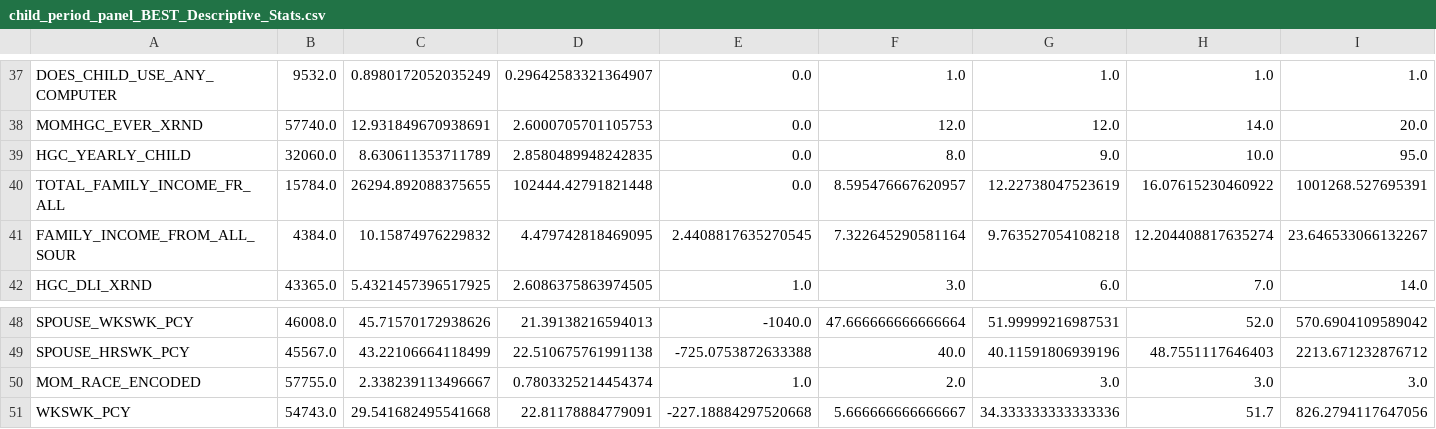
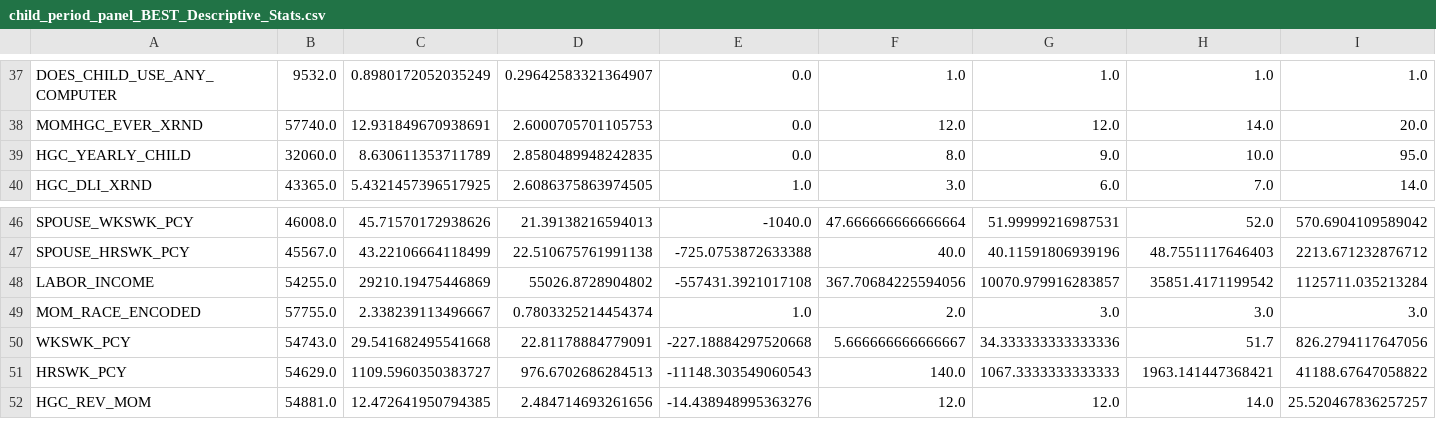
Before and after one commit to mpham8/intergenerational-effects-human-capital, a CSV file: data-preprocessing/Initial_Preprocessing/child_period_panel_BEST_Descriptive_Stats.csv, drawn as a sheet; only a part is shown, gaps mark what is left out; the shorter side is filled out with more unchanged rows; removed rows and columns are numbered as before the commit, all else as after; rows hold the shown columns only; the diff names each change by its address in the sheet, - before the commit and + after, or states it on an @@ line.

Commit message:
Added labor income, dropped obsolete income variables

```diff
--- a/data-preprocessing/Initial_Preprocessing/child_period_panel_BEST_Descriptive_Stats.csv
+++ b/data-preprocessing/Initial_Preprocessing/child_period_panel_BEST_Descriptive_Stats.csv
-row 40: TOTAL_FAMILY_INCOME_FR_ALL | 15784.0 | 26294.892088375655 | 102444.42791821448 | 0.0 | 8.595476667620957 | 12.22738047523619 | 16.07615230460922 | 1001268.527695391
-row 41: FAMILY_INCOME_FROM_ALL_SOUR | 4384.0 | 10.15874976229832 | 4.479742818469095 | 2.4408817635270545 | 7.322645290581164 | 9.763527054108218 | 12.204408817635274 | 23.646533066132267
+row 48: LABOR_INCOME | 54255.0 | 29210.19475446869 | 55026.8728904802 | -557431.3921017108 | 367.70684225594056 | 10070.979916283857 | 35851.4171199542 | 1125711.035213284
```
Also changed, not shown: 16 other files.
